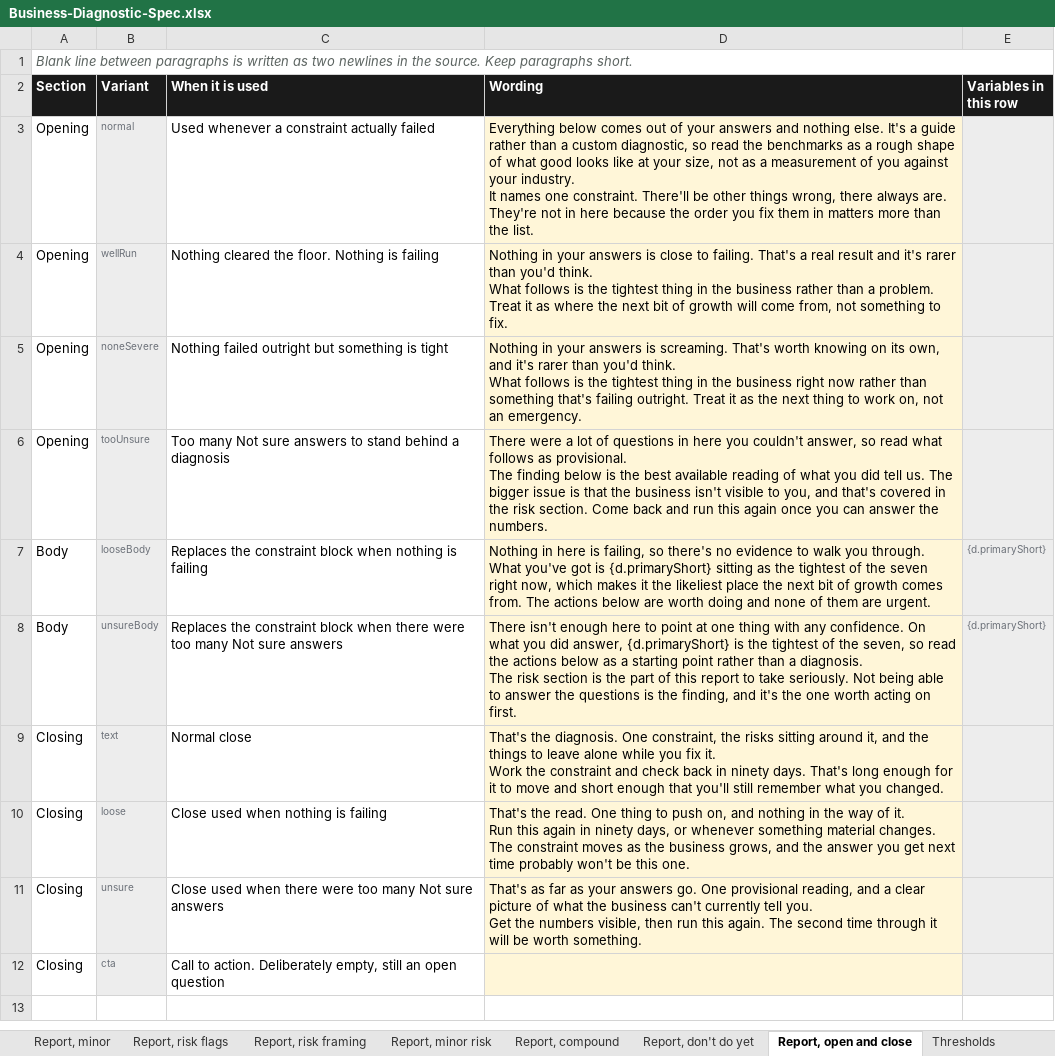
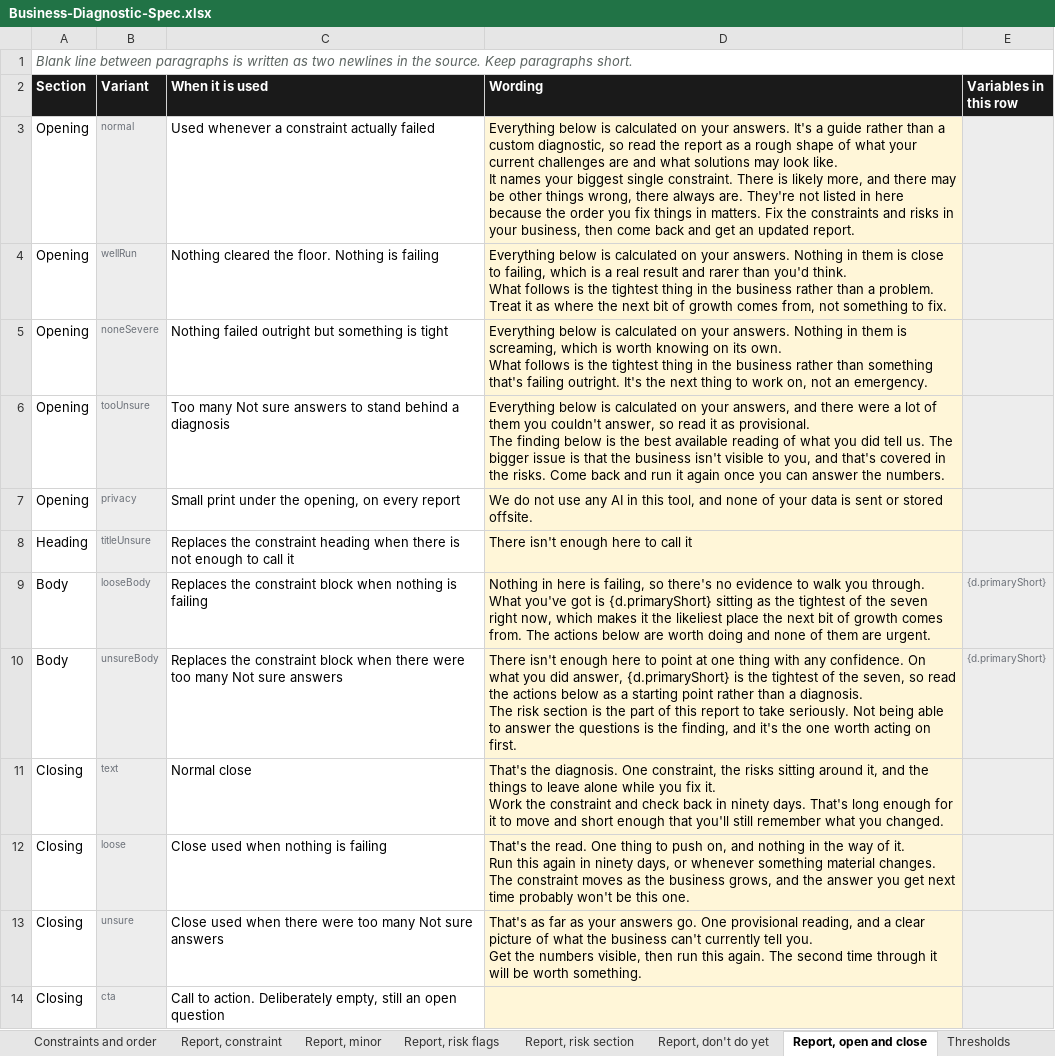
Before and after one commit to ryantayler/Headliner-Group-Website, an Excel workbook: diagnostic/Business-Diagnostic-Spec.xlsx, sheet Report, open and close, drawn as a sheet; values as stored, in another font and other column widths than the file's, no borders; ↵ is a line break in a cell; the diff names each change by its address in the sheet, - before the commit and + after, or states it on an @@ line.

```diff
--- a/diagnostic/Business-Diagnostic-Spec.xlsx (sheet Report, open and close)
+++ b/diagnostic/Business-Diagnostic-Spec.xlsx (sheet Report, open and close)
-sheet tab: Report, risk framing
+sheet tab: Report, risk section
-sheet tab: Report, minor risk
-sheet tab: Report, compound
-D3 (Wording): Everything below comes out of your answers and nothing else. It's a guide rather than a custom diagnostic, so read the benchmarks as a rough shape of what good looks like at your size, not as a measurement of you against your industry. ↵ It names one constraint. There'll be other things wrong, there always are. They're not in here because the order you fix them in matters more than the list.
+D3 (Wording): Everything below is calculated on your answers. It's a guide rather than a custom diagnostic, so read the report as a rough shape of what your current challenges are and what solutions may look like. ↵ It names your biggest single constraint. There is likely more, and there may be other things wrong, there always are. They're not listed in here because the order you fix things in matters. Fix the constraints and risks in your business, then come back and get an updated report.
-D4 (Wording): Nothing in your answers is close to failing. That's a real result and it's rarer than you'd think. ↵ What follows is the tightest thing in the business rather than a problem. Treat it as where the next bit of growth will come from, not…
+D4 (Wording): Everything below is calculated on your answers. Nothing in them is close to failing, which is a real result and rarer than you'd think. ↵ What follows is the tightest thing in the business rather than a problem. Treat it as where the next bit of growth comes from, not…
-D5 (Wording): Nothing in your answers is screaming. That's worth knowing on its own, and it's rarer than you'd think. ↵ What follows is the tightest thing in the business right now rather than something that's failing outright. Treat it as the next…
+D5 (Wording): Everything below is calculated on your answers. Nothing in them is screaming, which is worth knowing on its own. ↵ What follows is the tightest thing in the business rather than something that's failing outright. It's the next…
-D6 (Wording): There were a lot of questions in here you couldn't answer, so read what follows as provisional. ↵ The finding below is the best available reading of what you did tell us. The bigger issue is that the business isn't visible to you, and that's covered in the risk section. Come back and run this again once…
+D6 (Wording): Everything below is calculated on your answers, and there were a lot of them you couldn't answer, so read it as provisional. ↵ The finding below is the best available reading of what you did tell us. The bigger issue is that the business isn't visible to you, and that's covered in the risks. Come back and run it again once…
+row 7: Opening | privacy | Small print under the opening, on every report | We do not use any AI in this tool, and none of your data is sent or stored offsite.
+row 8: Heading | titleUnsure | Replaces the constraint heading when there is not enough to call it | There isn't enough here to call it
```
Also changed, not shown: sheet Report, constraint, sheet Report, risk flags, sheet Report, risk section, sheet Thresholds, sheet Read me, sheet Data slots, 1 more sheet, 12 other files.
